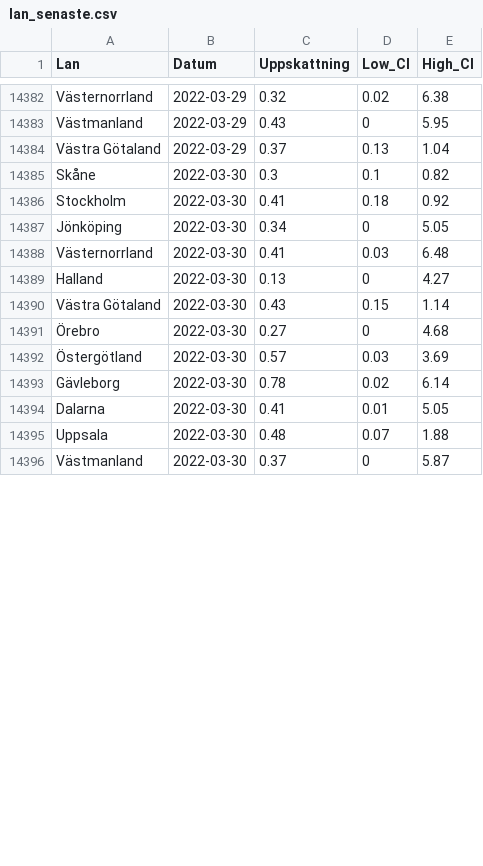
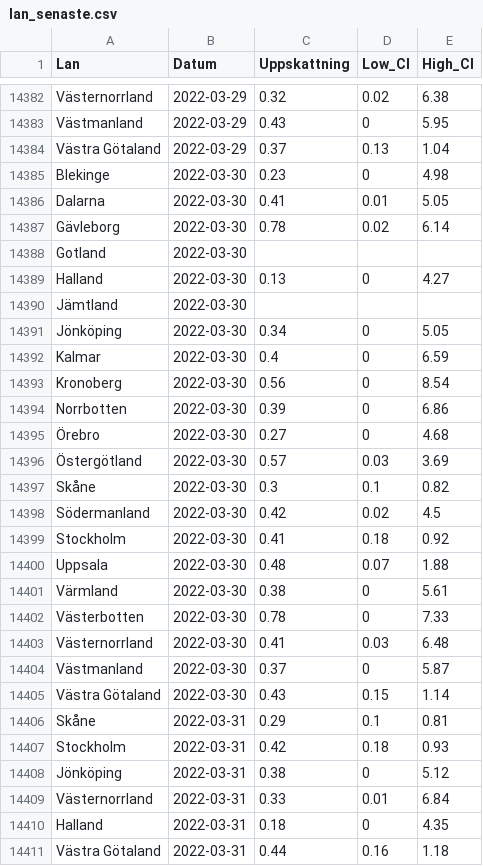
Before and after one commit to csss-resultat/openData, a CSV file: datasets/lan_senaste.csv, drawn as a sheet; only a part is shown, gaps mark what is left out; the diff covers the shown part only.

Commit message:
data update 01-04

```diff
--- a/datasets/lan_senaste.csv
+++ b/datasets/lan_senaste.csv
@@ -14384,13 +14384,28 @@ Västmanland,2022-03-29,0.43,0,5.95
 Västra Götaland,2022-03-29,0.37,0.13,1.04
-Skåne,2022-03-30,0.3,0.1,0.82
-Stockholm,2022-03-30,0.41,0.18,0.92
+Blekinge,2022-03-30,0.23,0,4.98
+Dalarna,2022-03-30,0.41,0.01,5.05
+Gävleborg,2022-03-30,0.78,0.02,6.14
+Gotland,2022-03-30,,,
+Halland,2022-03-30,0.13,0,4.27
+Jämtland,2022-03-30,,,
 Jönköping,2022-03-30,0.34,0,5.05
-Västernorrland,2022-03-30,0.41,0.03,6.48
-Halland,2022-03-30,0.13,0,4.27
-Västra Götaland,2022-03-30,0.43,0.15,1.14
+Kalmar,2022-03-30,0.4,0,6.59
+Kronoberg,2022-03-30,0.56,0,8.54
+Norrbotten,2022-03-30,0.39,0,6.86
 Örebro,2022-03-30,0.27,0,4.68
 Östergötland,2022-03-30,0.57,0.03,3.69
-Gävleborg,2022-03-30,0.78,0.02,6.14
-Dalarna,2022-03-30,0.41,0.01,5.05
+Skåne,2022-03-30,0.3,0.1,0.82
+Södermanland,2022-03-30,0.42,0.02,4.5
+Stockholm,2022-03-30,0.41,0.18,0.92
 Uppsala,2022-03-30,0.48,0.07,1.88
+Värmland,2022-03-30,0.38,0,5.61
+Västerbotten,2022-03-30,0.78,0,7.33
+Västernorrland,2022-03-30,0.41,0.03,6.48
 Västmanland,2022-03-30,0.37,0,5.87
+Västra Götaland,2022-03-30,0.43,0.15,1.14
+Skåne,2022-03-31,0.29,0.1,0.81
+Stockholm,2022-03-31,0.42,0.18,0.93
+Jönköping,2022-03-31,0.38,0,5.12
+Västernorrland,2022-03-31,0.33,0.01,6.84
+Halland,2022-03-31,0.18,0,4.35
+Västra Götaland,2022-03-31,0.44,0.16,1.18
```
Also changed, not shown: 6 added rows and 26 edited cells elsewhere in this file, datasets/csss_symptom.csv, datasets/csss_tester.csv, 1 other file.
